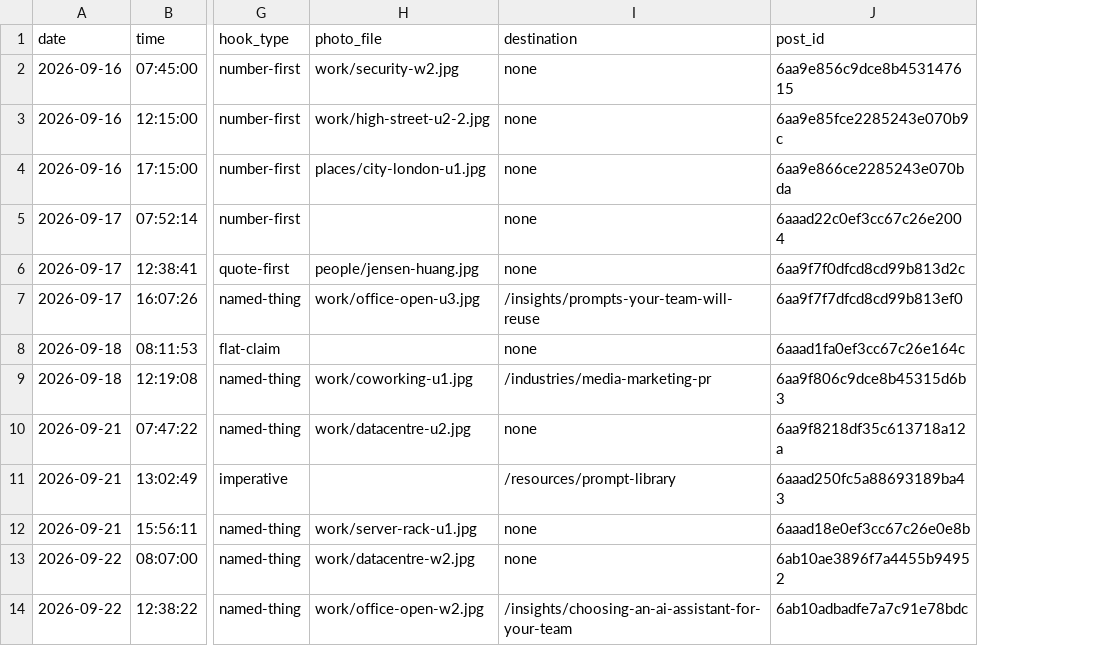
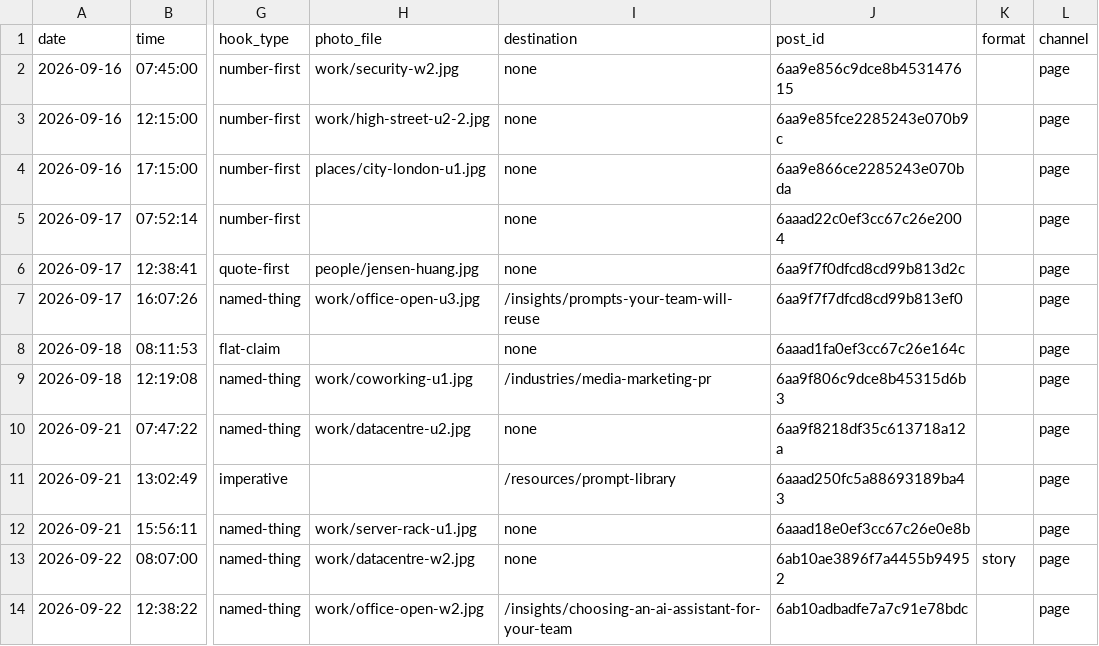
Before and after one commit to DataPulseAI/aifc-social, a CSV file: bank/ledger.csv, drawn as a sheet; only a part is shown, gaps mark what is left out; the diff names each change by its address in the sheet, - before the commit and + after, or states it on an @@ line.

```diff
--- a/bank/ledger.csv
+++ b/bank/ledger.csv
+column K (format), row 13: story
+column L (channel), rows 2-14: all page
```
Also changed, not shown: 24 other files.
